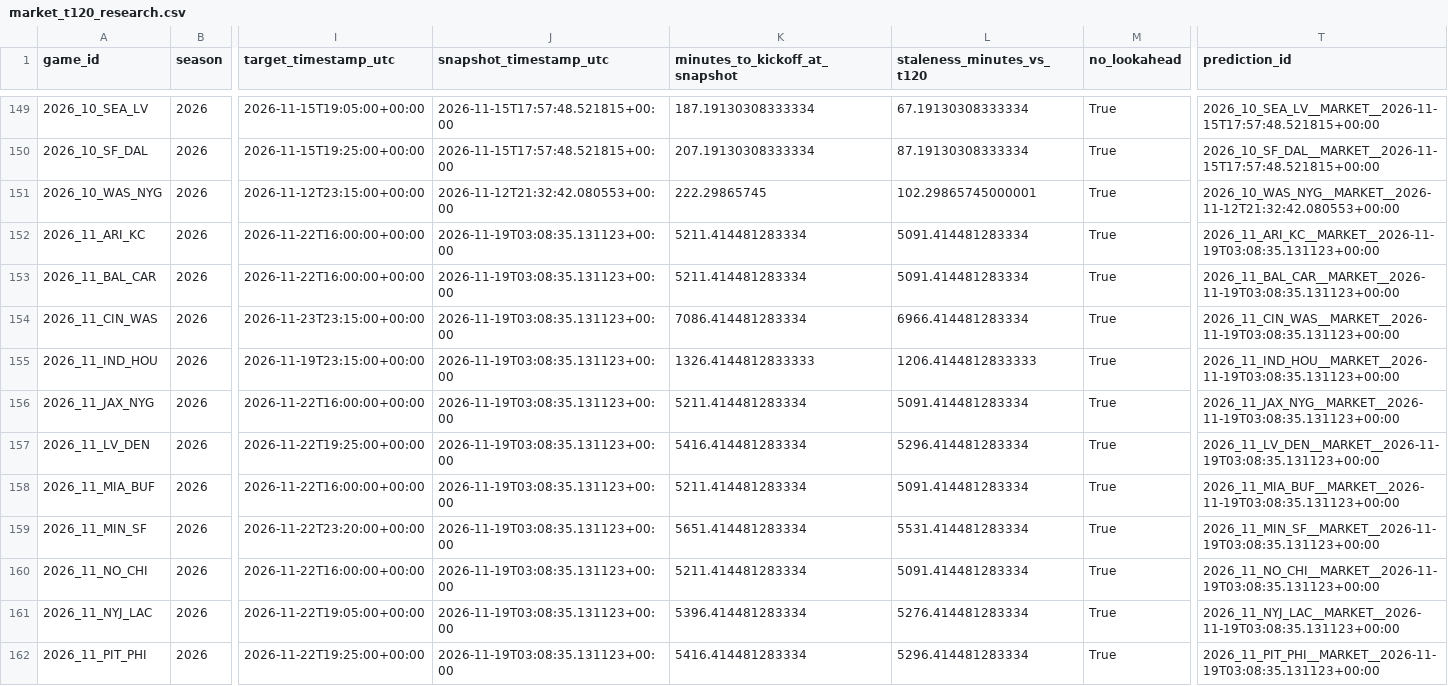
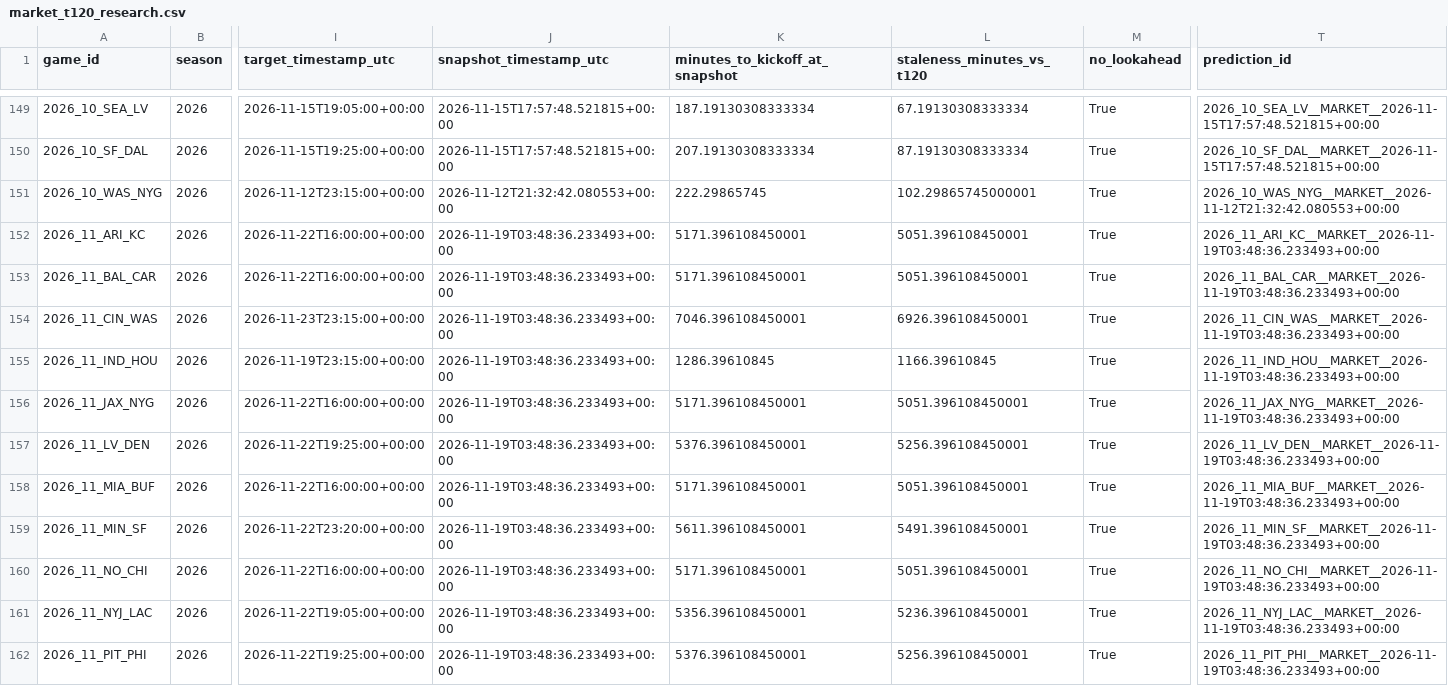
Before and after one commit to levine26/nfl-forecast-model, a CSV file: outputs/market_t120_research.csv, drawn as a sheet; only a part is shown, gaps mark what is left out; the diff covers the shown part only; the diff names each change by its address in the sheet, - before the commit and + after, or states it on an @@ line.

```diff
--- a/outputs/market_t120_research.csv
+++ b/outputs/market_t120_research.csv
-J152:J162 (snapshot_timestamp_utc): 2026-11-19T03:08:35.131123+00:00
+J152:J162 (snapshot_timestamp_utc): 2026-11-19T03:48:36.233493+00:00
-K152:K153 (minutes_to_kickoff_at_snapshot): 5211.414481283334
+K152:K153 (minutes_to_kickoff_at_snapshot): 5171.396108450001
-L152:L153 (staleness_minutes_vs_t120): 5091.414481283334
+L152:L153 (staleness_minutes_vs_t120): 5051.396108450001
-T152 (prediction_id): 2026_11_ARI_KC__MARKET__2026-11-19T03:08:35.131123+00:00
+T152 (prediction_id): 2026_11_ARI_KC__MARKET__2026-11-19T03:48:36.233493+00:00
-T153 (prediction_id): 2026_11_BAL_CAR__MARKET__2026-11-19T03:08:35.131123+00:00
+T153 (prediction_id): 2026_11_BAL_CAR__MARKET__2026-11-19T03:48:36.233493+00:00
-K154 (minutes_to_kickoff_at_snapshot): 7086.414481283334
+K154 (minutes_to_kickoff_at_snapshot): 7046.396108450001
-L154 (staleness_minutes_vs_t120): 6966.414481283334
+L154 (staleness_minutes_vs_t120): 6926.396108450001
-T154 (prediction_id): 2026_11_CIN_WAS__MARKET__2026-11-19T03:08:35.131123+00:00
+T154 (prediction_id): 2026_11_CIN_WAS__MARKET__2026-11-19T03:48:36.233493+00:00
-K155 (minutes_to_kickoff_at_snapshot): 1326.4144812833333
+K155 (minutes_to_kickoff_at_snapshot): 1286.39610845
-L155 (staleness_minutes_vs_t120): 1206.4144812833333
+L155 (staleness_minutes_vs_t120): 1166.39610845
-T155 (prediction_id): 2026_11_IND_HOU__MARKET__2026-11-19T03:08:35.131123+00:00
+T155 (prediction_id): 2026_11_IND_HOU__MARKET__2026-11-19T03:48:36.233493+00:00
-K156 (minutes_to_kickoff_at_snapshot): 5211.414481283334
+K156 (minutes_to_kickoff_at_snapshot): 5171.396108450001
-L156 (staleness_minutes_vs_t120): 5091.414481283334
+L156 (staleness_minutes_vs_t120): 5051.396108450001
-T156 (prediction_id): 2026_11_JAX_NYG__MARKET__2026-11-19T03:08:35.131123+00:00
+T156 (prediction_id): 2026_11_JAX_NYG__MARKET__2026-11-19T03:48:36.233493+00:00
-K157 (minutes_to_kickoff_at_snapshot): 5416.414481283334
+K157 (minutes_to_kickoff_at_snapshot): 5376.396108450001
-L157 (staleness_minutes_vs_t120): 5296.414481283334
+L157 (staleness_minutes_vs_t120): 5256.396108450001
-T157 (prediction_id): 2026_11_LV_DEN__MARKET__2026-11-19T03:08:35.131123+00:00
+T157 (prediction_id): 2026_11_LV_DEN__MARKET__2026-11-19T03:48:36.233493+00:00
-K158 (minutes_to_kickoff_at_snapshot): 5211.414481283334
+K158 (minutes_to_kickoff_at_snapshot): 5171.396108450001
-L158 (staleness_minutes_vs_t120): 5091.414481283334
+L158 (staleness_minutes_vs_t120): 5051.396108450001
-T158 (prediction_id): 2026_11_MIA_BUF__MARKET__2026-11-19T03:08:35.131123+00:00
+T158 (prediction_id): 2026_11_MIA_BUF__MARKET__2026-11-19T03:48:36.233493+00:00
-K159 (minutes_to_kickoff_at_snapshot): 5651.414481283334
+K159 (minutes_to_kickoff_at_snapshot): 5611.396108450001
-L159 (staleness_minutes_vs_t120): 5531.414481283334
+L159 (staleness_minutes_vs_t120): 5491.396108450001
-T159 (prediction_id): 2026_11_MIN_SF__MARKET__2026-11-19T03:08:35.131123+00:00
+T159 (prediction_id): 2026_11_MIN_SF__MARKET__2026-11-19T03:48:36.233493+00:00
-K160 (minutes_to_kickoff_at_snapshot): 5211.414481283334
+K160 (minutes_to_kickoff_at_snapshot): 5171.396108450001
-L160 (staleness_minutes_vs_t120): 5091.414481283334
+L160 (staleness_minutes_vs_t120): 5051.396108450001
-T160 (prediction_id): 2026_11_NO_CHI__MARKET__2026-11-19T03:08:35.131123+00:00
+T160 (prediction_id): 2026_11_NO_CHI__MARKET__2026-11-19T03:48:36.233493+00:00
-K161 (minutes_to_kickoff_at_snapshot): 5396.414481283334
+K161 (minutes_to_kickoff_at_snapshot): 5356.396108450001
-L161 (staleness_minutes_vs_t120): 5276.414481283334
+L161 (staleness_minutes_vs_t120): 5236.396108450001
-T161 (prediction_id): 2026_11_NYJ_LAC__MARKET__2026-11-19T03:08:35.131123+00:00
+T161 (prediction_id): 2026_11_NYJ_LAC__MARKET__2026-11-19T03:48:36.233493+00:00
-K162 (minutes_to_kickoff_at_snapshot): 5416.414481283334
+K162 (minutes_to_kickoff_at_snapshot): 5376.396108450001
-L162 (staleness_minutes_vs_t120): 5296.414481283334
+L162 (staleness_minutes_vs_t120): 5256.396108450001
-T162 (prediction_id): 2026_11_PIT_PHI__MARKET__2026-11-19T03:08:35.131123+00:00
+T162 (prediction_id): 2026_11_PIT_PHI__MARKET__2026-11-19T03:48:36.233493+00:00
```
Also changed, not shown: 8 edited cells elsewhere in this file, outputs/this_week.csv, 2 other files.
